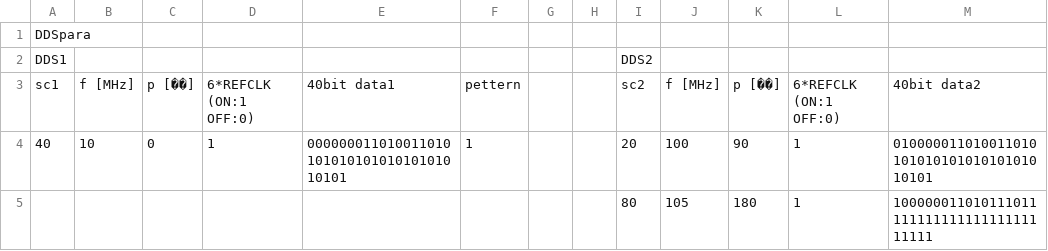
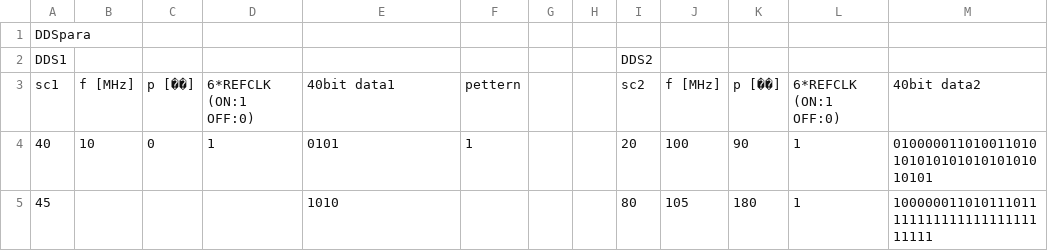
Before and after one commit to parupappa/Pine64-python--pulse, a CSV file: Pulsesimulator/pulse_simDDSdata.csv, drawn as a sheet; only a part is shown; the diff names each change by its address in the sheet, - before the commit and + after, or states it on an @@ line.

```diff
--- a/Pulsesimulator/pulse_simDDSdata.csv
+++ b/Pulsesimulator/pulse_simDDSdata.csv
-E4: 00000001101001101010101010101010101010101
+E4: 0101
-A5: (empty)
+A5: 45
-E5: (empty)
+E5: 1010
```
Also changed, not shown: 2 other files.
